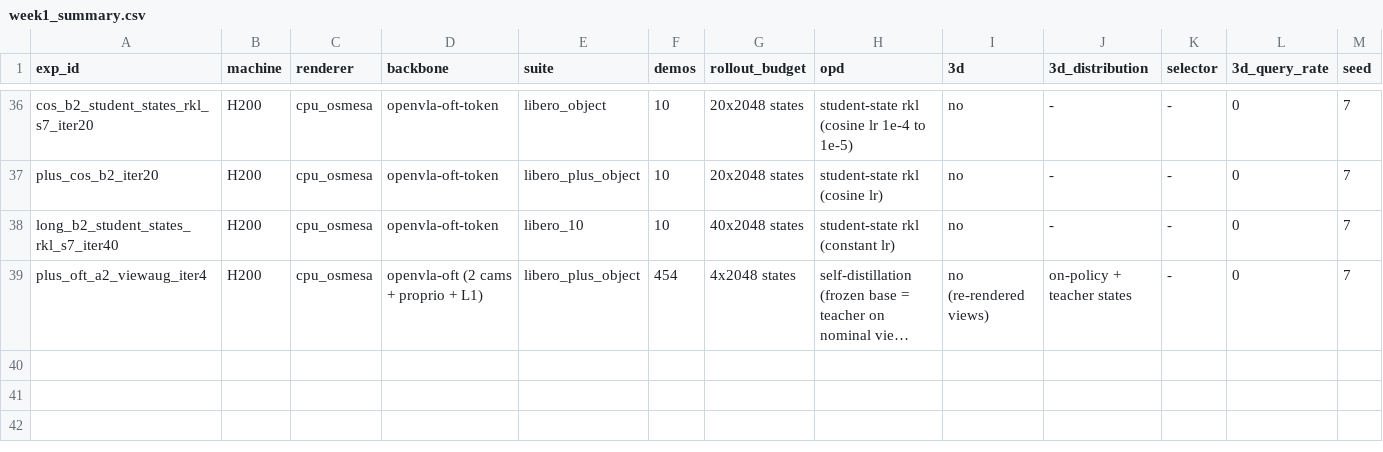
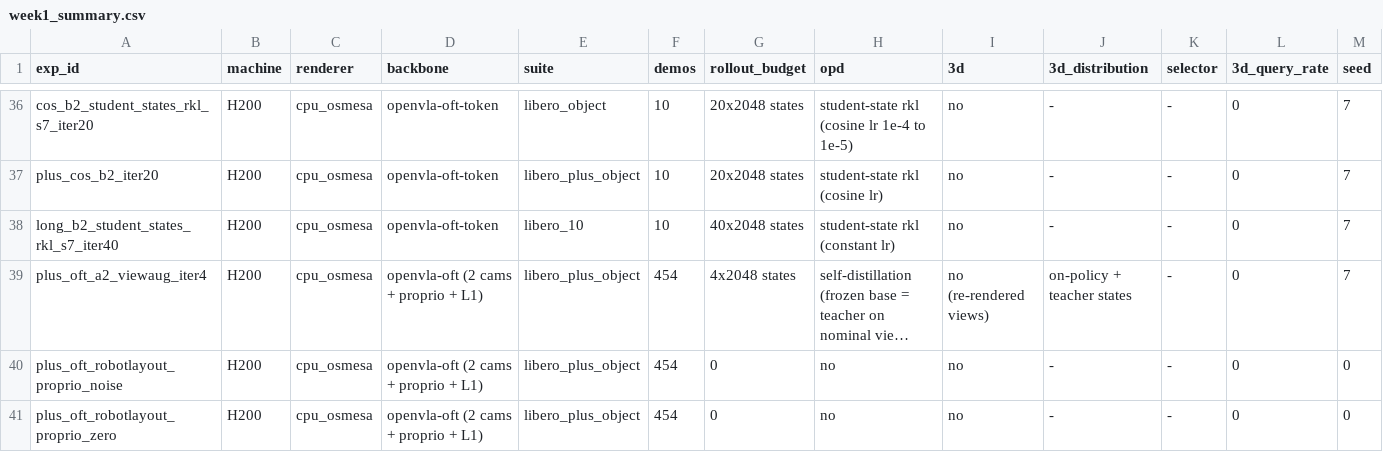
Before and after one commit to hainguyenvie/VLA_3D_Distill, a CSV file: results/week1_summary.csv, drawn as a sheet; only a part is shown, gaps mark what is left out; long unchanged cells end in …; rows hold the shown columns only; the diff names each change by its address in the sheet, - before the commit and + after, or states it on an @@ line.

```diff
--- a/results/week1_summary.csv
+++ b/results/week1_summary.csv
+row 40: plus_oft_robotlayout_proprio_noise | H200 | cpu_osmesa | openvla-oft (2 cams + proprio + L1) | libero_plus_object | 454 | 0 | no | no | - | - | 0 | 0
+row 41: plus_oft_robotlayout_proprio_zero | H200 | cpu_osmesa | openvla-oft (2 cams + proprio + L1) | libero_plus_object | 454 | 0 | no | no | - | - | 0 | 0
```
Also changed, not shown: 1 other file.
